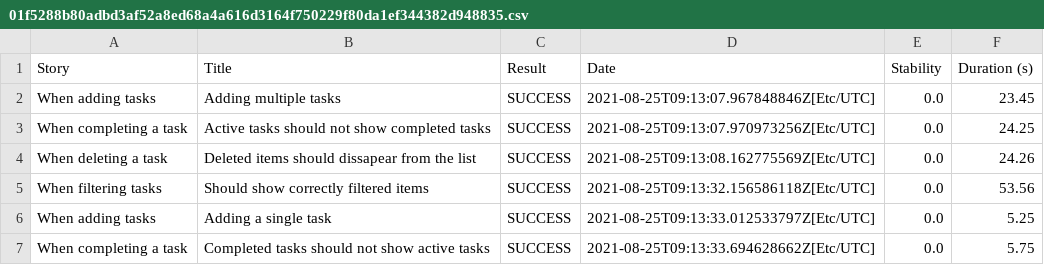
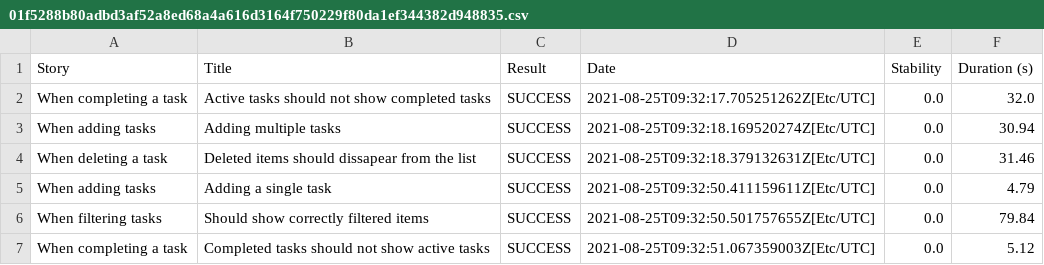
Before and after one commit to serenity-dojo/serenity-web-training, a CSV file: 01f5288b80adbd3af52a8ed68a4a616d3164f750229f80da1ef344382d948835.csv, drawn as a sheet.

```diff
--- a/01f5288b80adbd3af52a8ed68a4a616d3164f750229f80da1ef344382d948835.csv
+++ b/01f5288b80adbd3af52a8ed68a4a616d3164f750229f80da1ef344382d948835.csv
@@ -1,7 +1,7 @@
 "Story","Title","Result","Date","Stability","Duration (s)"
-"When adding tasks","Adding multiple tasks","SUCCESS","2021-08-25T09:13:07.967848846Z[Etc/UTC]","0.0","23.45"
-"When completing a task","Active tasks should not show completed tasks","SUCCESS","2021-08-25T09:13:07.970973256Z[Etc/UTC]","0.0","24.25"
-"When deleting a task","Deleted items should dissapear from the list","SUCCESS","2021-08-25T09:13:08.162775569Z[Etc/UTC]","0.0","24.26"
-"When filtering tasks","Should show correctly filtered items","SUCCESS","2021-08-25T09:13:32.156586118Z[Etc/UTC]","0.0","53.56"
-"When adding tasks","Adding a single task","SUCCESS","2021-08-25T09:13:33.012533797Z[Etc/UTC]","0.0","5.25"
-"When completing a task","Completed tasks should not show active tasks","SUCCESS","2021-08-25T09:13:33.694628662Z[Etc/UTC]","0.0","5.75"
+"When completing a task","Active tasks should not show completed tasks","SUCCESS","2021-08-25T09:32:17.705251262Z[Etc/UTC]","0.0","32.0"
+"When adding tasks","Adding multiple tasks","SUCCESS","2021-08-25T09:32:18.169520274Z[Etc/UTC]","0.0","30.94"
+"When deleting a task","Deleted items should dissapear from the list","SUCCESS","2021-08-25T09:32:18.379132631Z[Etc/UTC]","0.0","31.46"
+"When adding tasks","Adding a single task","SUCCESS","2021-08-25T09:32:50.411159611Z[Etc/UTC]","0.0","4.79"
+"When filtering tasks","Should show correctly filtered items","SUCCESS","2021-08-25T09:32:50.501757655Z[Etc/UTC]","0.0","79.84"
+"When completing a task","Completed tasks should not show active tasks","SUCCESS","2021-08-25T09:32:51.067359003Z[Etc/UTC]","0.0","5.12"
```
Also changed, not shown: 62e3fbcf65dc959a6185496e01148bf3776299f3c56f4b2ca6d204e647b2c8ae.csv, 8cf59a19876f7237cf61d394ca0814c577cab8a4333b720f0420bb2dccc1cd34.csv, 43 other files.
